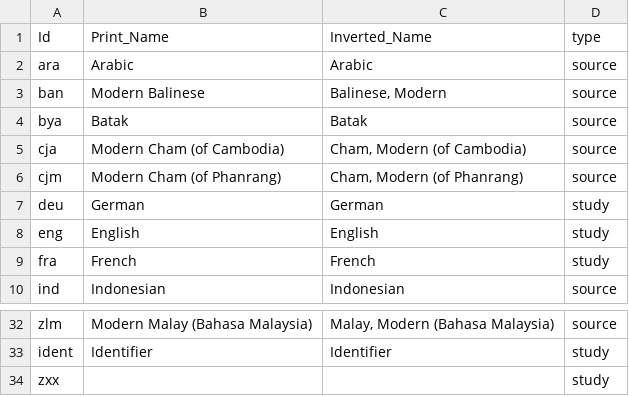
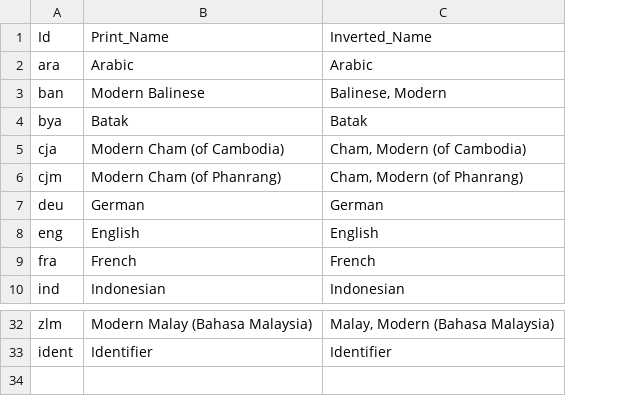
Before and after one commit to erc-dharma/project-documentation, a TSV file: DHARMA_languages.tsv, drawn as a sheet; only a part is shown, gaps mark what is left out; the diff names each change by its address in the sheet, - before the commit and + after, or states it on an @@ line.

Commit message:
Update languages and scripts

```diff
--- a/DHARMA_languages.tsv
+++ b/DHARMA_languages.tsv
-column D, rows 1-10: type | source | source | source | source | source | study | study | study | source; rows 32-33: source | study
-row 34: zxx |  |  | study
```
Also changed, not shown: 2 other files.
